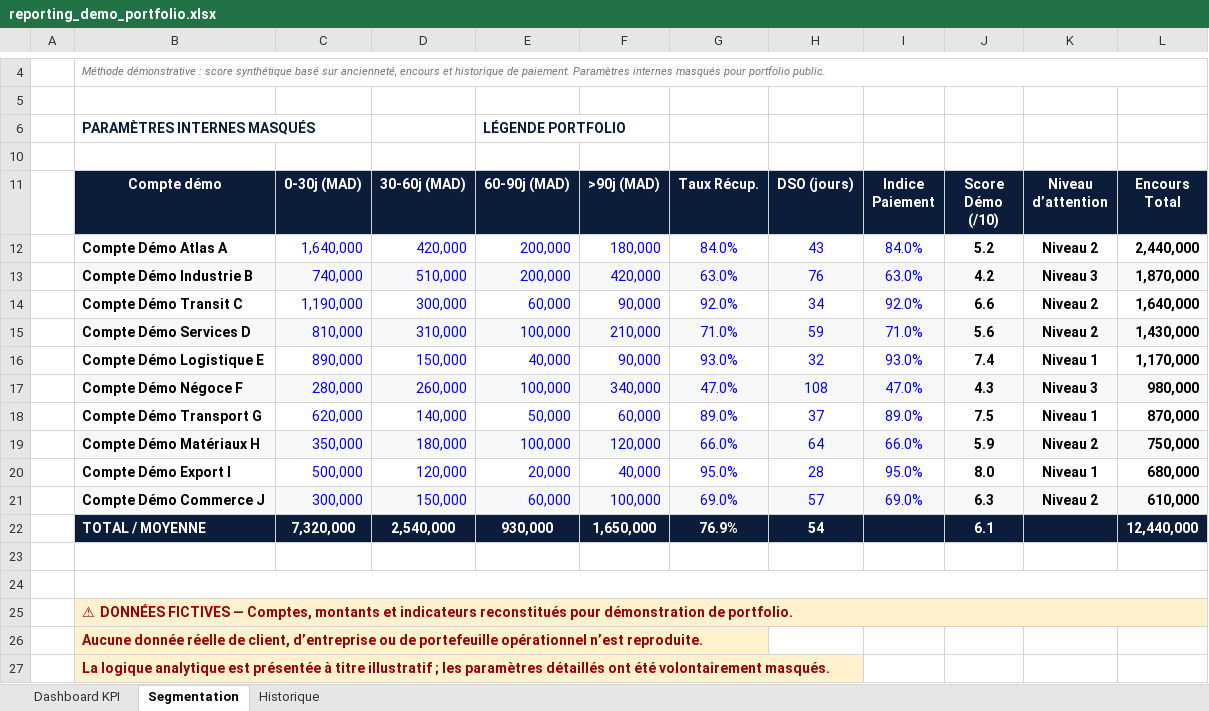
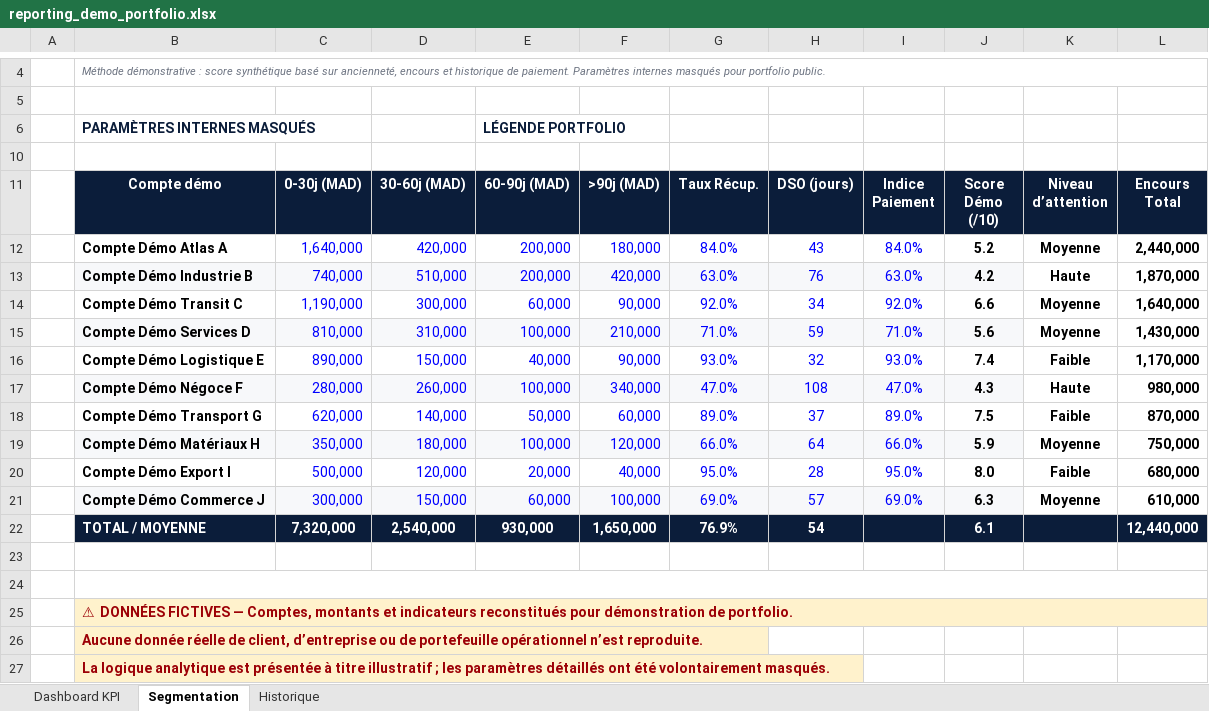
Before and after one commit to el2545/portfolio, an Excel workbook: reporting_demo_portfolio.xlsx, sheet Segmentation, drawn as a sheet; only a part is shown, gaps mark what is left out; values as stored, in another font and other column widths than the file's, no borders; the diff names each change by its address in the sheet, - before the commit and + after, or states it on an @@ line.

```diff
--- a/reporting_demo_portfolio.xlsx (sheet Segmentation)
+++ b/reporting_demo_portfolio.xlsx (sheet Segmentation)
-K12 (Niveau d’attention): Niveau 2
+K12 (Niveau d’attention): Moyenne
-K13 (Niveau d’attention): Niveau 3
+K13 (Niveau d’attention): Haute
-K13:L13 fill: #F7F8FA
+K13:L13 fill: none
-K14:K15 (Niveau d’attention): Niveau 2
+K14:K15 (Niveau d’attention): Moyenne
-K15:L15 fill: #F7F8FA
+K15:L15 fill: none
-K16 (Niveau d’attention): Niveau 1
+K16 (Niveau d’attention): Faible
-K17 (Niveau d’attention): Niveau 3
+K17 (Niveau d’attention): Haute
-K17:L17 fill: #F7F8FA
+K17:L17 fill: none
-K18 (Niveau d’attention): Niveau 1
+K18 (Niveau d’attention): Faible
-K19 (Niveau d’attention): Niveau 2
+K19 (Niveau d’attention): Moyenne
-K19:L19 fill: #F7F8FA
+K19:L19 fill: none
-K20 (Niveau d’attention): Niveau 1
+K20 (Niveau d’attention): Faible
-K21 (Niveau d’attention): Niveau 2
+K21 (Niveau d’attention): Moyenne
-K21:L21 fill: #F7F8FA
+K21:L21 fill: none
```
Also changed, not shown: sheet Historique, sheet Dashboard KPI, charts or pictures.
